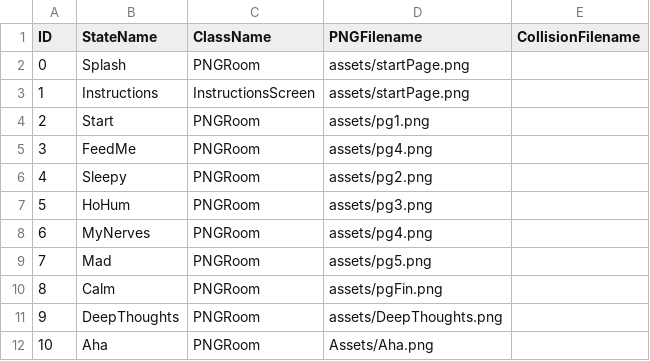
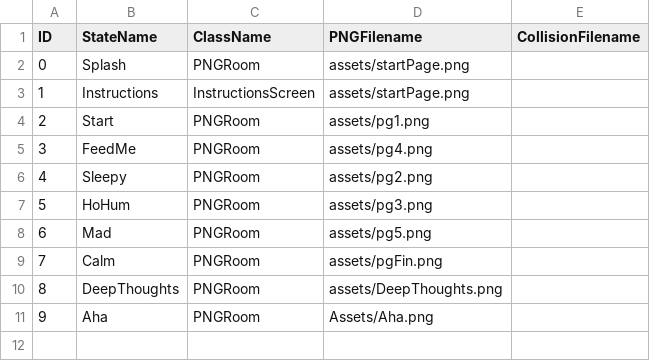
Before and after one commit to anzduong/LittleRed, a CSV file: data/adventureStates.csv, drawn as a sheet; removed rows and columns are numbered as before the commit, all else as after; the diff names each change by its address in the sheet, - before the commit and + after, or states it on an @@ line.

```diff
--- a/data/adventureStates.csv
+++ b/data/adventureStates.csv
-row 8: 6 | MyNerves | PNGRoom | assets/pg4.png
@@ column A (ID) renumbered from row 8 down @@
```
Also changed, not shown: data/interactionTable.csv.
